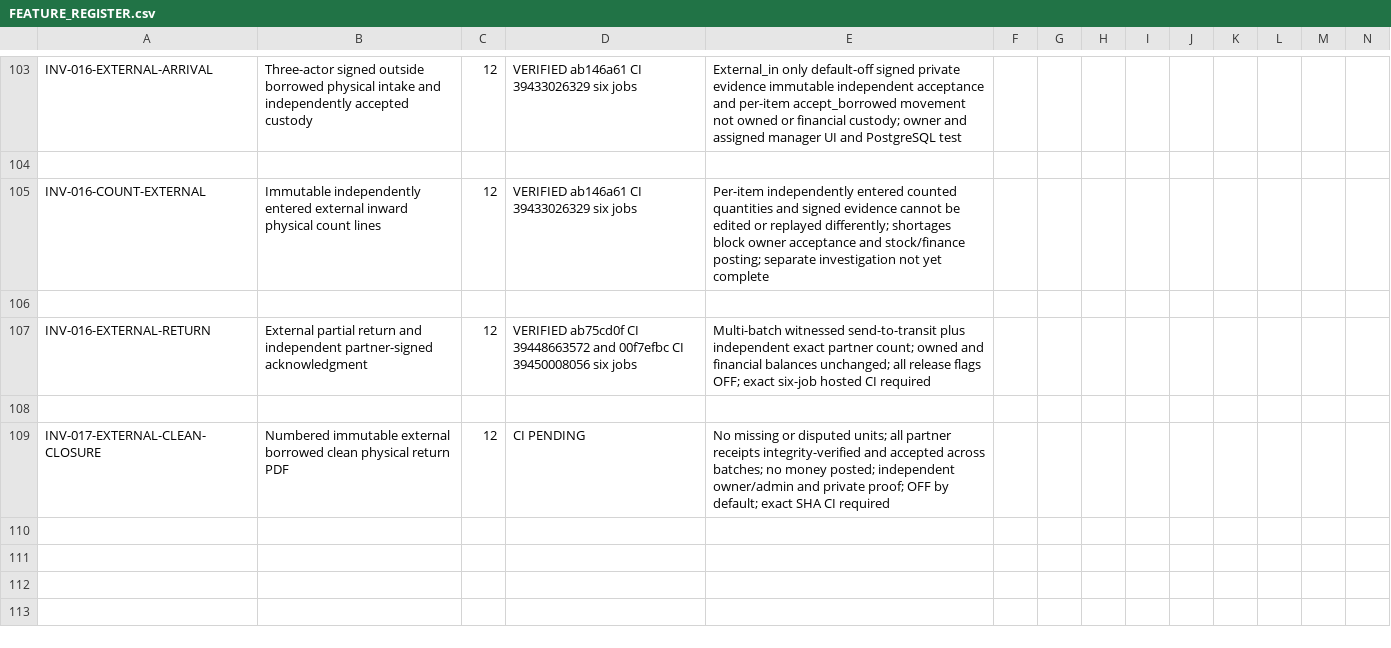
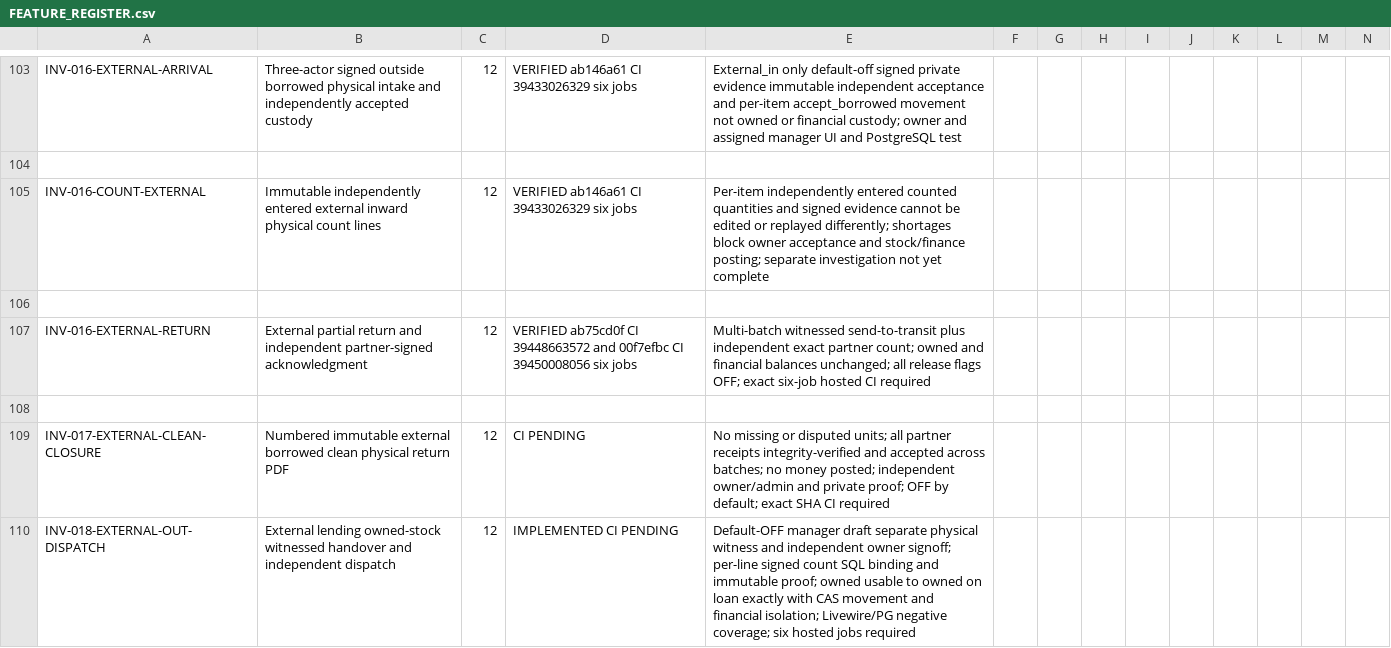
Before and after one commit to yasirskhan/Zargul-Silver-Marquee, a CSV file: docs/FEATURE_REGISTER.csv, drawn as a sheet; only a part is shown, gaps mark what is left out; rows hold the shown columns only; the diff names each change by its address in the sheet, - before the commit and + after, or states it on an @@ line.

Commit message:
Inventory Phase 12: independently witnessed external owned lending and owner dispatch

```diff
--- a/docs/FEATURE_REGISTER.csv
+++ b/docs/FEATURE_REGISTER.csv
+row 110: INV-018-EXTERNAL-OUT-DISPATCH | External lending owned-stock witnessed handover and independent dispatch | 12 | IMPLEMENTED CI PENDING | Default-OFF manager draft separate physical witness and independent owner signoff; per-line signed count SQL binding and immutable proof; owned usable to owned on loan exactly with CAS movement and financial isolation; Livewire/PG negative coverage; six hosted jobs required
```
Also changed, not shown: 10 other files.
